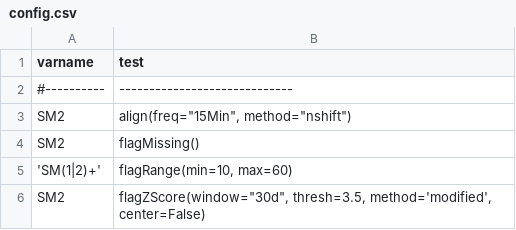
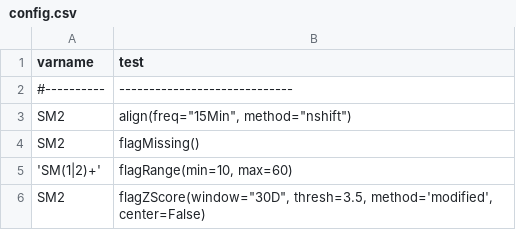
Before and after one commit to Helmholtz-UFZ/saqc, a CSV file: docs/resources/data/config.csv, drawn as a sheet.

```diff
--- a/docs/resources/data/config.csv
+++ b/docs/resources/data/config.csv
@@ -5,2 +5,2 @@ SM2        ; flagMissing()
 'SM(1|2)+' ; flagRange(min=10, max=60)
-SM2        ; flagZScore(window="30d", thresh=3.5, method='modified', center=False)
+SM2        ; flagZScore(window="30D", thresh=3.5, method='modified', center=False)
```
Also changed, not shown: 33 other files.
